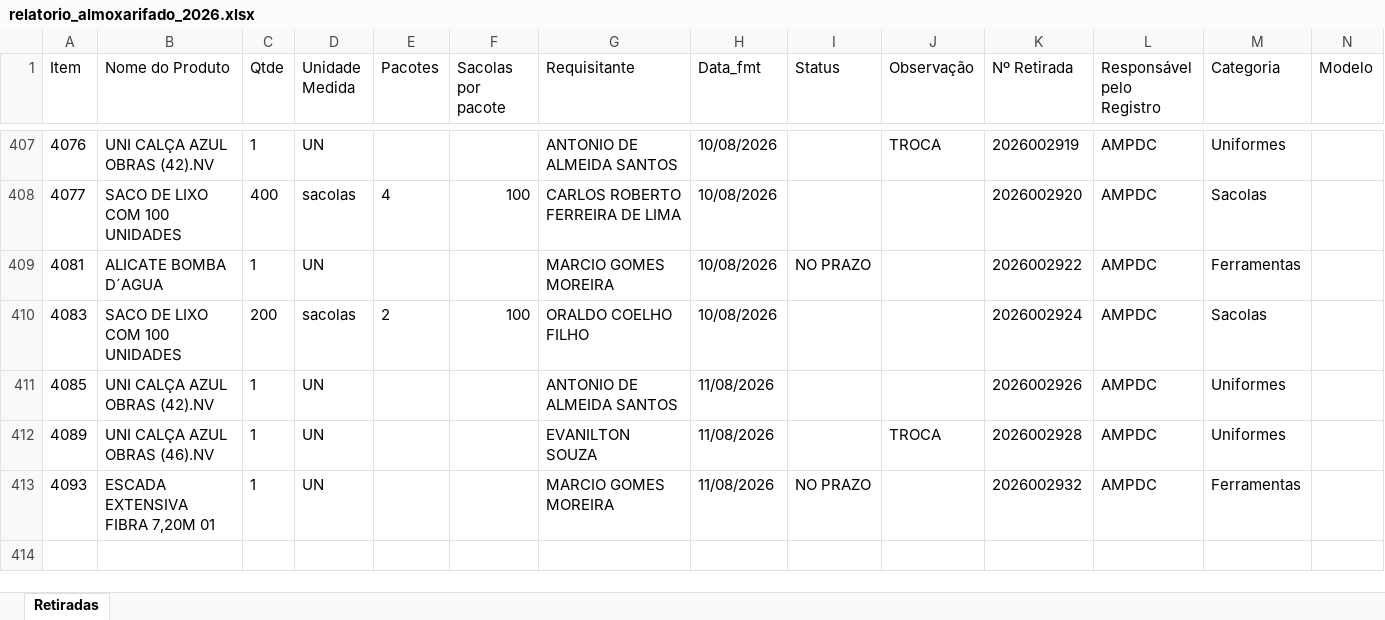
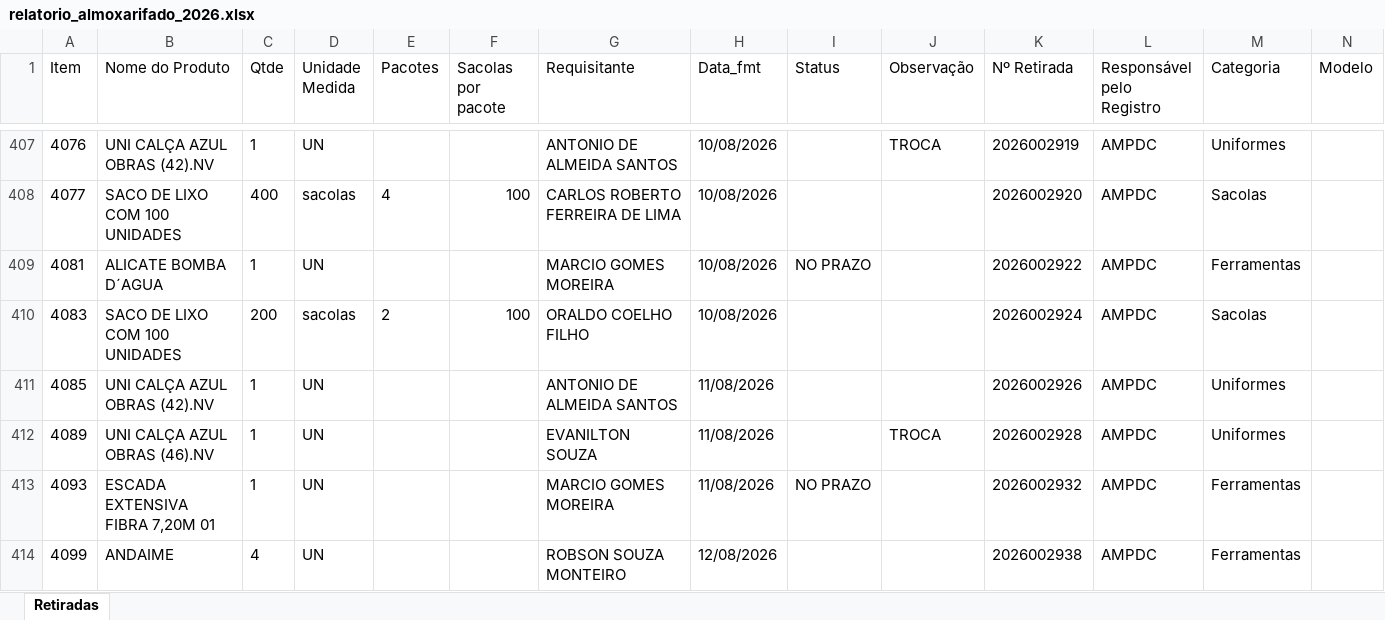
Before and after one commit to werlleybatista01/relatoriov3aut, an Excel workbook: downloads/relatorio_almoxarifado_2026.xlsx, sheet Retiradas, drawn as a sheet; only a part is shown, gaps mark what is left out; values as stored, in another font and other column widths than the file's, no borders; rows hold the shown columns only; the diff names each change by its address in the sheet, - before the commit and + after, or states it on an @@ line.

```diff
--- a/downloads/relatorio_almoxarifado_2026.xlsx (sheet Retiradas)
+++ b/downloads/relatorio_almoxarifado_2026.xlsx (sheet Retiradas)
+row 414: 4099 | ANDAIME | 4 | UN |  |  | ROBSON SOUZA MONTEIRO | 12/08/2026 |  |  | 2026002938 | AMPDC | Ferramentas
```
Also changed, not shown: 1 other file.
